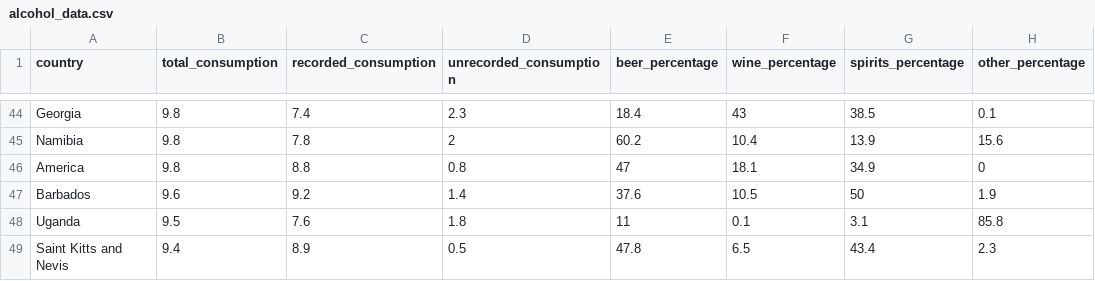
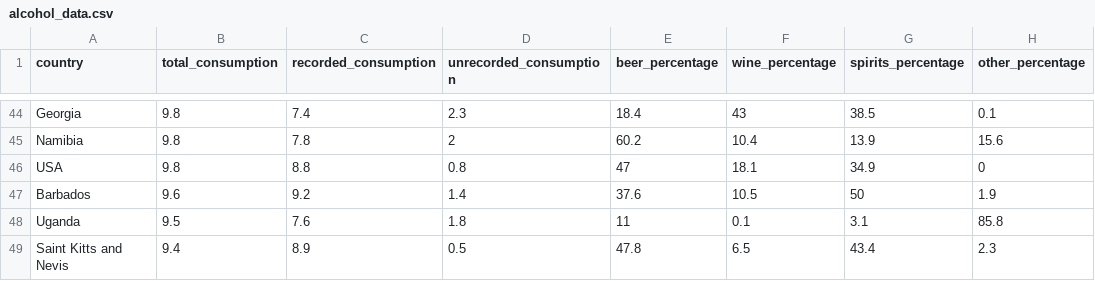
Before and after one commit to ChristopherCohen007/3179, a CSV file: alcohol_data.csv, drawn as a sheet; only a part is shown, gaps mark what is left out; the diff names each change by its address in the sheet, - before the commit and + after, or states it on an @@ line.

Commit message:
Add files via upload

```diff
--- a/alcohol_data.csv
+++ b/alcohol_data.csv
-A46 (country): America
+A46 (country): USA
```
